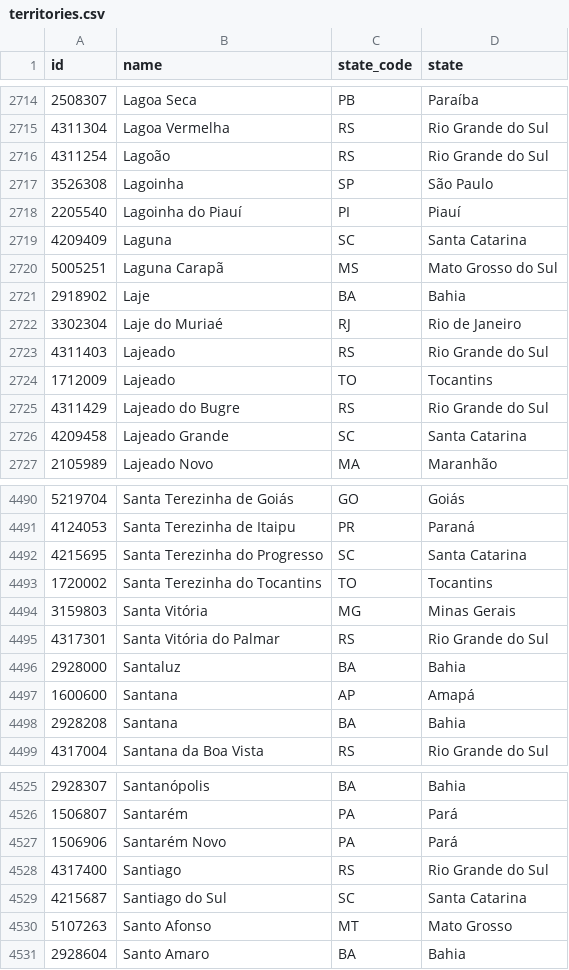
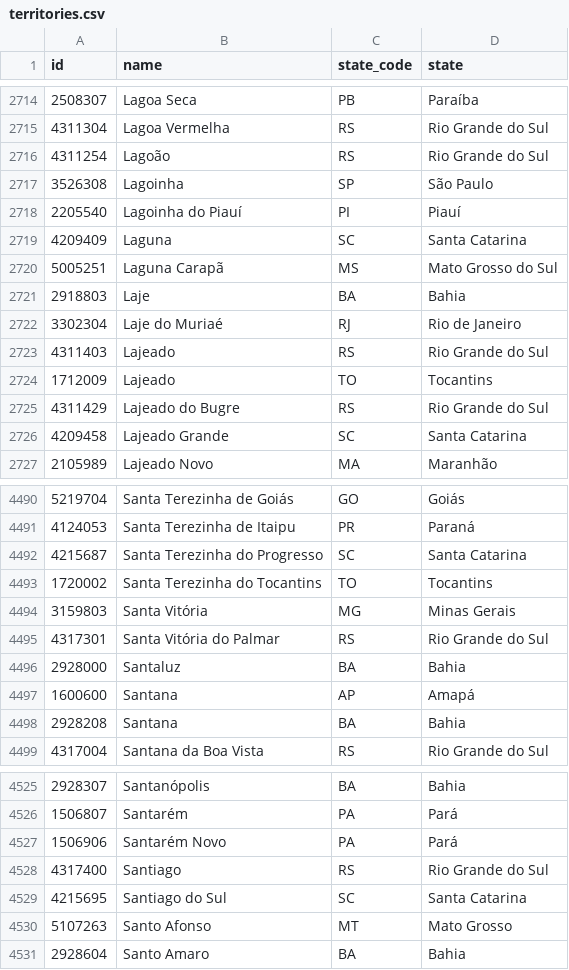
Before and after one commit to okfn-brasil/querido-diario, a CSV file: data_collection/gazette/resources/territories.csv, drawn as a sheet; only a part is shown, gaps mark what is left out; the diff covers the shown part only.

```diff
--- a/data_collection/gazette/resources/territories.csv
+++ b/data_collection/gazette/resources/territories.csv
@@ -2720,3 +2720,3 @@ id,name,state_code,state
 5005251,Laguna Carapã,MS,Mato Grosso do Sul
-2918902,Laje,BA,Bahia
+2918803,Laje,BA,Bahia
 3302304,Laje do Muriaé,RJ,Rio de Janeiro
@@ -4491,3 +4491,3 @@ id,name,state_code,state
 4124053,Santa Terezinha de Itaipu,PR,Paraná
-4215695,Santa Terezinha do Progresso,SC,Santa Catarina
+4215687,Santa Terezinha do Progresso,SC,Santa Catarina
 1720002,Santa Terezinha do Tocantins,TO,Tocantins
@@ -4528,3 +4528,3 @@ id,name,state_code,state
 4317400,Santiago,RS,Rio Grande do Sul
-4215687,Santiago do Sul,SC,Santa Catarina
+4215695,Santiago do Sul,SC,Santa Catarina
 5107263,Santo Afonso,MT,Mato Grosso
```
Also changed, not shown: 2 added rows, 2 removed rows and 5 edited cells elsewhere in this file.
